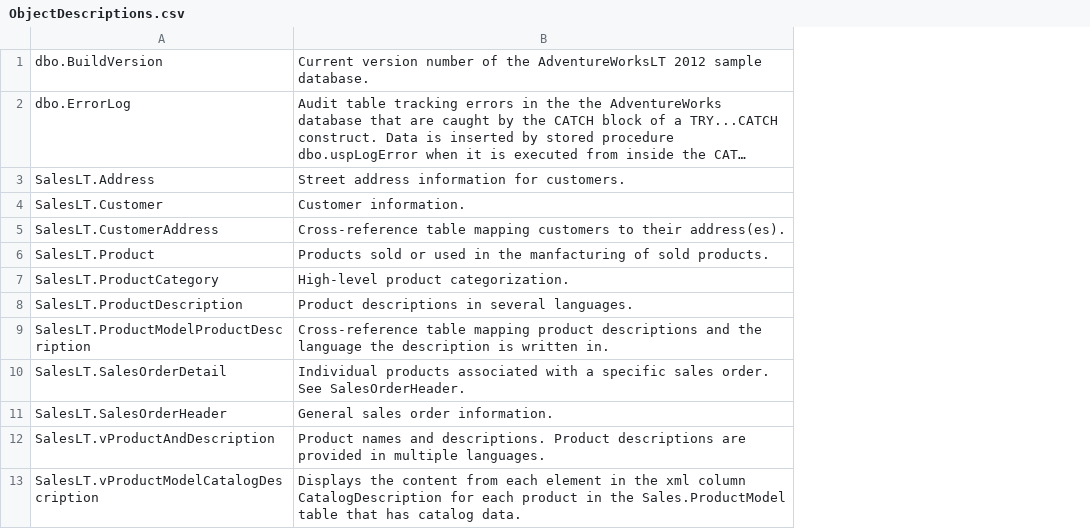
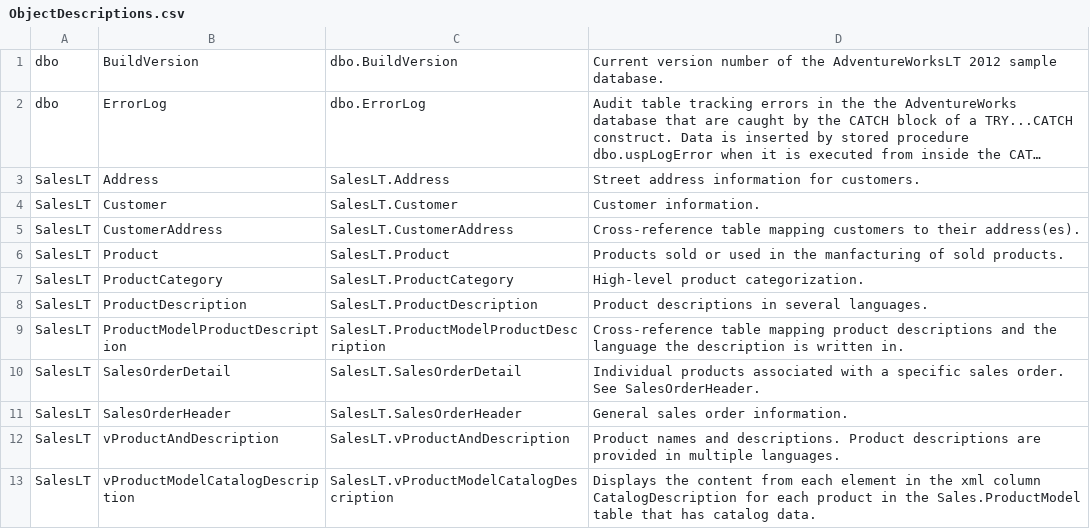
Before and after one commit to AidanZenithDang/AdventureWorksDataDictionary, a CSV file: ObjectDescriptions.csv, drawn as a sheet; long unchanged cells end in …; the diff names each change by its address in the sheet, - before the commit and + after, or states it on an @@ line.

```diff
--- a/ObjectDescriptions.csv
+++ b/ObjectDescriptions.csv
+column A, rows 1-13: dbo | dbo | SalesLT | SalesLT | SalesLT | SalesLT | SalesLT | SalesLT | SalesLT | SalesLT | SalesLT | SalesLT | SalesLT
+column B, rows 1-13: BuildVersion | ErrorLog | Address | Customer | CustomerAddress | Product | ProductCategory | ProductDescription | ProductModelProductDescription | SalesOrderDetail | SalesOrderHeader | vProductAndDescription | vProductModelCatalogDescription
```
Also changed, not shown: AttributeDescriptions.csv.
